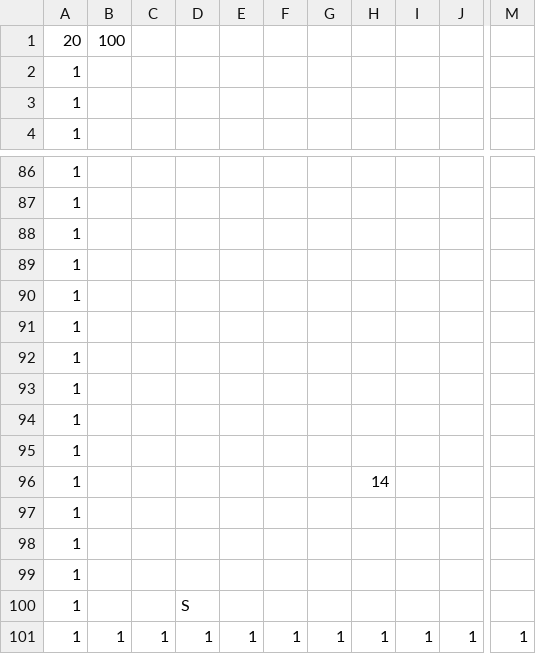
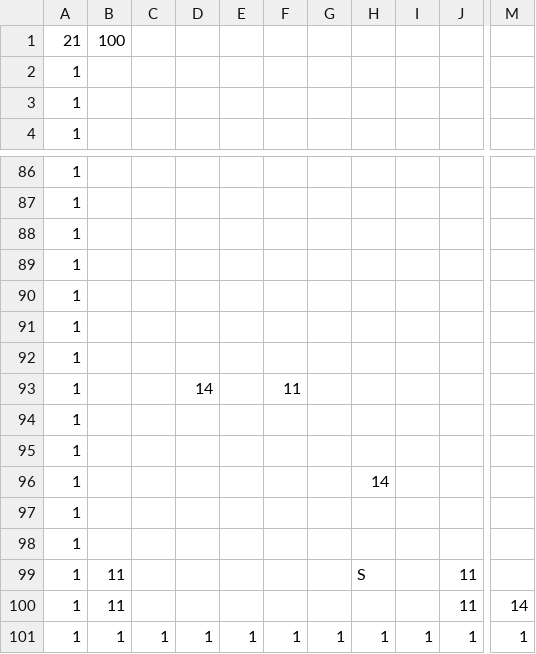
Before and after one commit to zanty12/WishGames_BANGBUMP, a CSV file: data/map/1.csv, drawn as a sheet; only a part is shown, gaps mark what is left out; the diff names each change by its address in the sheet, - before the commit and + after, or states it on an @@ line.

```diff
--- a/data/map/1.csv
+++ b/data/map/1.csv
-A1: 20
+A1: 21
-D93: (empty)
+D93: 14
-F93: (empty)
+F93: 11
-B99:B100: (empty)
+B99:B100: 11
-H99: (empty)
+H99: S
-J99:J100: (empty)
+J99:J100: 11
-D100: S
+D100: (empty)
-M100: (empty)
+M100: 14
```
Also changed, not shown: 59 other files.
